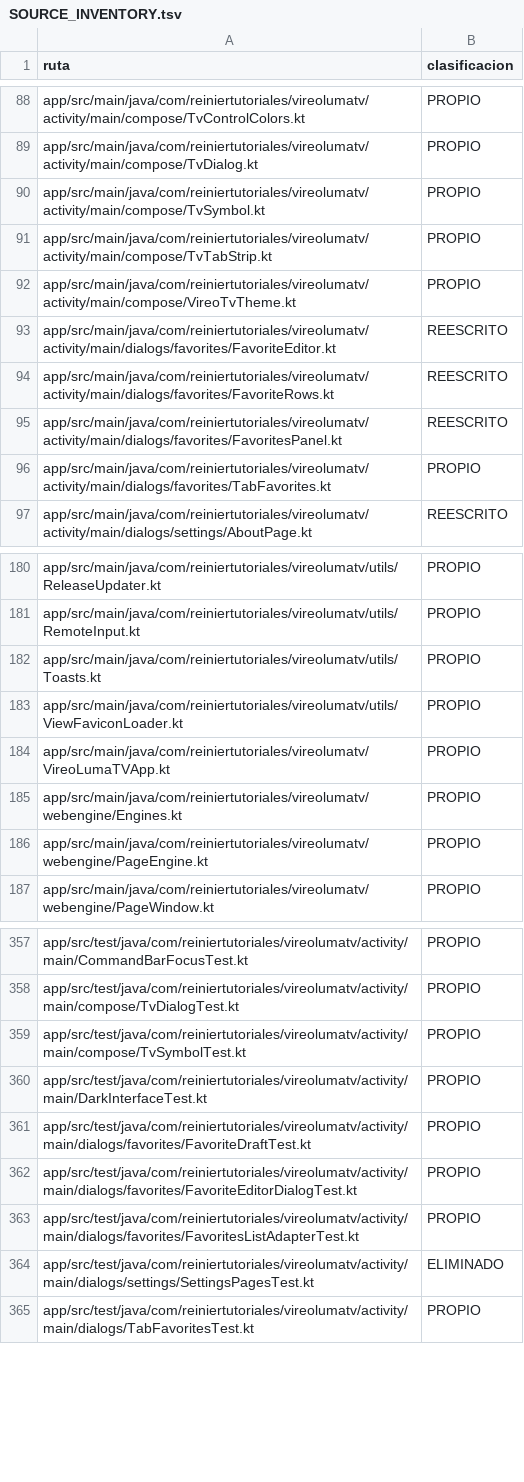
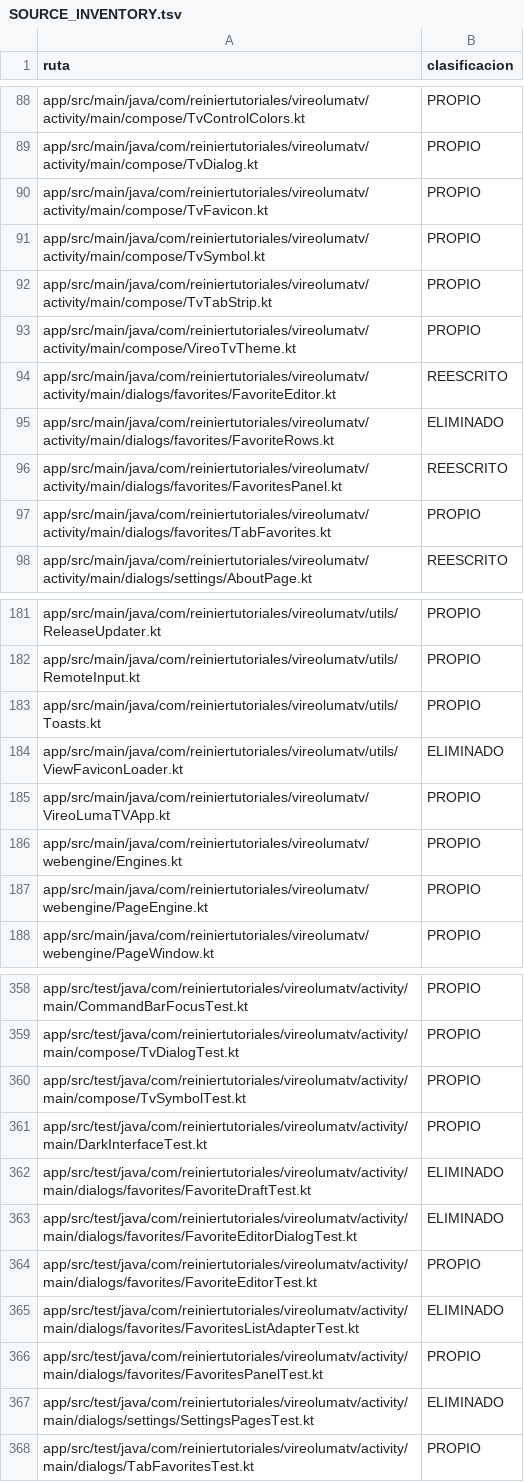
Before and after one commit to ReinierTutoriales/VireoLumaTV-browser, a TSV file: docs/audit/SOURCE_INVENTORY.tsv, drawn as a sheet; only a part is shown, gaps mark what is left out; the diff covers the shown part only.

```diff
--- a/docs/audit/SOURCE_INVENTORY.tsv
+++ b/docs/audit/SOURCE_INVENTORY.tsv
@@ -89,2 +89,3 @@ app/src/main/java/com/reiniertutoriales/vireolumatv/activity/main/compose/TvCont
 app/src/main/java/com/reiniertutoriales/vireolumatv/activity/main/compose/TvDialog.kt	PROPIO
+app/src/main/java/com/reiniertutoriales/vireolumatv/activity/main/compose/TvFavicon.kt	PROPIO
 app/src/main/java/com/reiniertutoriales/vireolumatv/activity/main/compose/TvSymbol.kt	PROPIO
@@ -93,3 +94,3 @@ app/src/main/java/com/reiniertutoriales/vireolumatv/activity/main/compose/VireoT
 app/src/main/java/com/reiniertutoriales/vireolumatv/activity/main/dialogs/favorites/FavoriteEditor.kt	REESCRITO
-app/src/main/java/com/reiniertutoriales/vireolumatv/activity/main/dialogs/favorites/FavoriteRows.kt	REESCRITO
+app/src/main/java/com/reiniertutoriales/vireolumatv/activity/main/dialogs/favorites/FavoriteRows.kt	ELIMINADO
 app/src/main/java/com/reiniertutoriales/vireolumatv/activity/main/dialogs/favorites/FavoritesPanel.kt	REESCRITO
@@ -182,3 +183,3 @@ app/src/main/java/com/reiniertutoriales/vireolumatv/utils/RemoteInput.kt	PROPIO
 app/src/main/java/com/reiniertutoriales/vireolumatv/utils/Toasts.kt	PROPIO
-app/src/main/java/com/reiniertutoriales/vireolumatv/utils/ViewFaviconLoader.kt	PROPIO
+app/src/main/java/com/reiniertutoriales/vireolumatv/utils/ViewFaviconLoader.kt	ELIMINADO
 app/src/main/java/com/reiniertutoriales/vireolumatv/VireoLumaTVApp.kt	PROPIO
@@ -360,5 +361,7 @@ app/src/test/java/com/reiniertutoriales/vireolumatv/activity/main/compose/TvSymb
 app/src/test/java/com/reiniertutoriales/vireolumatv/activity/main/DarkInterfaceTest.kt	PROPIO
-app/src/test/java/com/reiniertutoriales/vireolumatv/activity/main/dialogs/favorites/FavoriteDraftTest.kt	PROPIO
-app/src/test/java/com/reiniertutoriales/vireolumatv/activity/main/dialogs/favorites/FavoriteEditorDialogTest.kt	PROPIO
-app/src/test/java/com/reiniertutoriales/vireolumatv/activity/main/dialogs/favorites/FavoritesListAdapterTest.kt	PROPIO
+app/src/test/java/com/reiniertutoriales/vireolumatv/activity/main/dialogs/favorites/FavoriteDraftTest.kt	ELIMINADO
+app/src/test/java/com/reiniertutoriales/vireolumatv/activity/main/dialogs/favorites/FavoriteEditorDialogTest.kt	ELIMINADO
+app/src/test/java/com/reiniertutoriales/vireolumatv/activity/main/dialogs/favorites/FavoriteEditorTest.kt	PROPIO
+app/src/test/java/com/reiniertutoriales/vireolumatv/activity/main/dialogs/favorites/FavoritesListAdapterTest.kt	ELIMINADO
+app/src/test/java/com/reiniertutoriales/vireolumatv/activity/main/dialogs/favorites/FavoritesPanelTest.kt	PROPIO
 app/src/test/java/com/reiniertutoriales/vireolumatv/activity/main/dialogs/settings/SettingsPagesTest.kt	ELIMINADO
```
Also changed, not shown: 3 edited cells elsewhere in this file, 3 other files.
